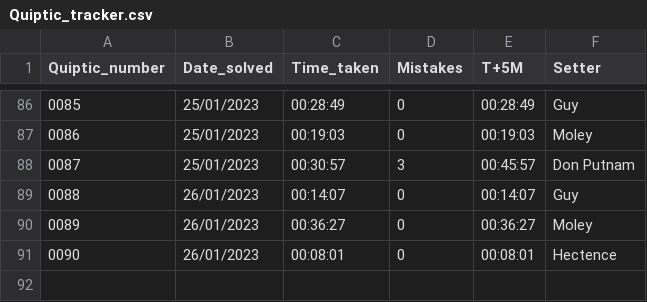
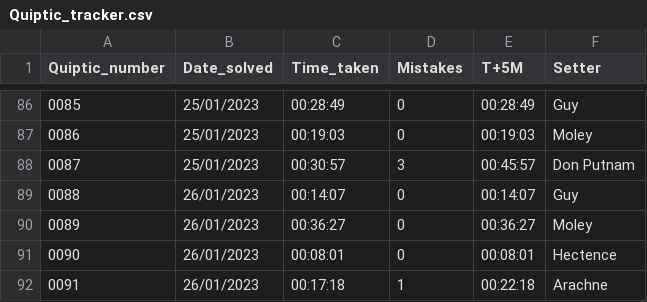
Before and after one commit to AngusRobinson/Crosswords, a CSV file: Quiptic_tracker.csv, drawn as a sheet; only a part is shown, gaps mark what is left out; the diff names each change by its address in the sheet, - before the commit and + after, or states it on an @@ line.

Commit message:
91

```diff
--- a/Quiptic_tracker.csv
+++ b/Quiptic_tracker.csv
+row 92: 0091 | 26/01/2023 | 00:17:18 | 1 | 00:22:18 | Arachne
```
